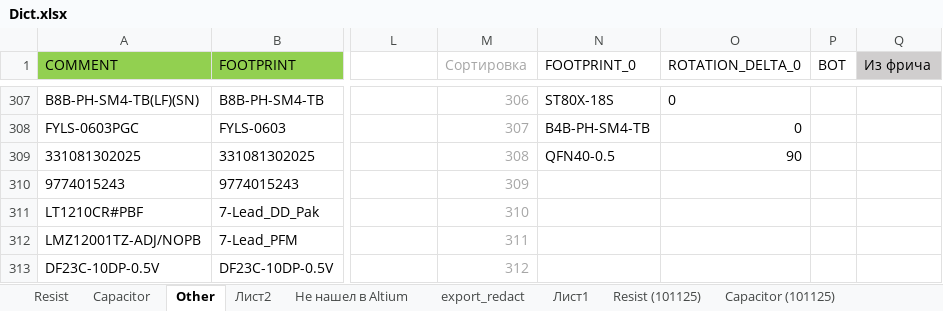
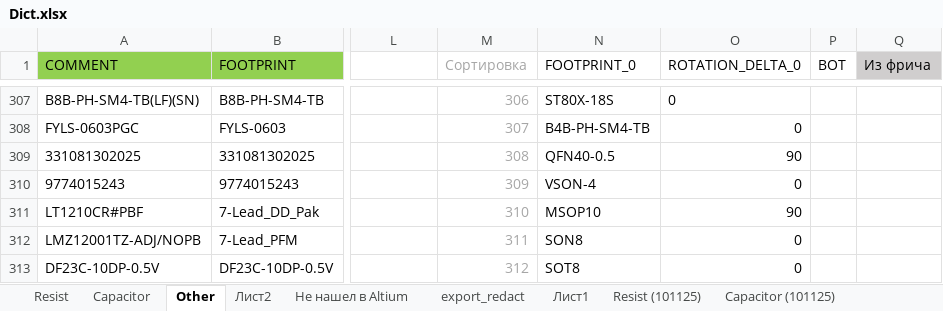
Before and after one commit to revi96or/ASM-Project-Generator, an Excel workbook: Dict/Dict.xlsx, sheet Other, drawn as a sheet; only a part is shown, gaps mark what is left out; values as stored, in another font and other column widths than the file's, no borders; charts and pictures and table styles not drawn; the diff covers the shown part only; the diff names each change by its address in the sheet, - before the commit and + after, or states it on an @@ line.

```diff
--- a/Dict/Dict.xlsx (sheet Other)
+++ b/Dict/Dict.xlsx (sheet Other)
-N310 (FOOTPRINT_0): (empty)
+N310 (FOOTPRINT_0): VSON-4
-O310 (ROTATION_DELTA_0): (empty)
+O310 (ROTATION_DELTA_0): 0
-N311 (FOOTPRINT_0): (empty)
+N311 (FOOTPRINT_0): MSOP10
-O311 (ROTATION_DELTA_0): (empty)
+O311 (ROTATION_DELTA_0): 90
-N312 (FOOTPRINT_0): (empty)
+N312 (FOOTPRINT_0): SON8
-O312:O313 (ROTATION_DELTA_0): (empty)
+O312:O313 (ROTATION_DELTA_0): 0
-N313 (FOOTPRINT_0): (empty)
+N313 (FOOTPRINT_0): SOT8
```
Also changed, not shown: 20 added rows and 26 edited cells elsewhere in this sheet, sheet Resist, sheet Capacitor, 12 other files.
